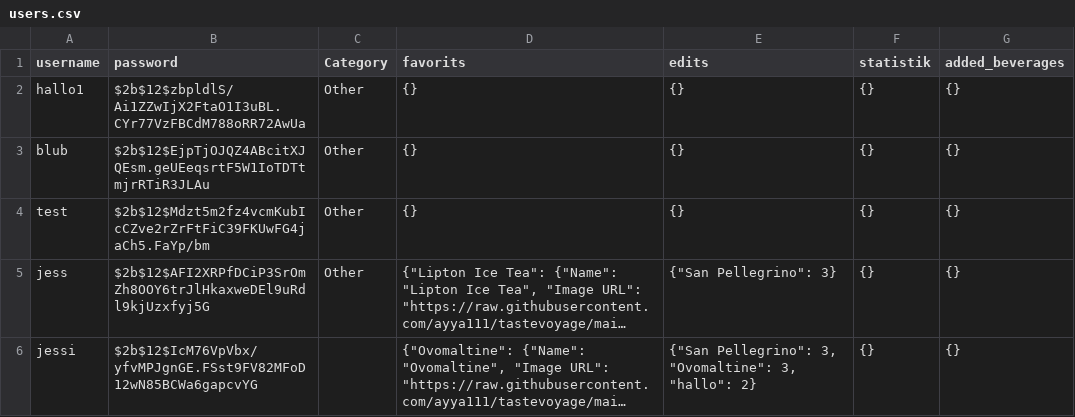
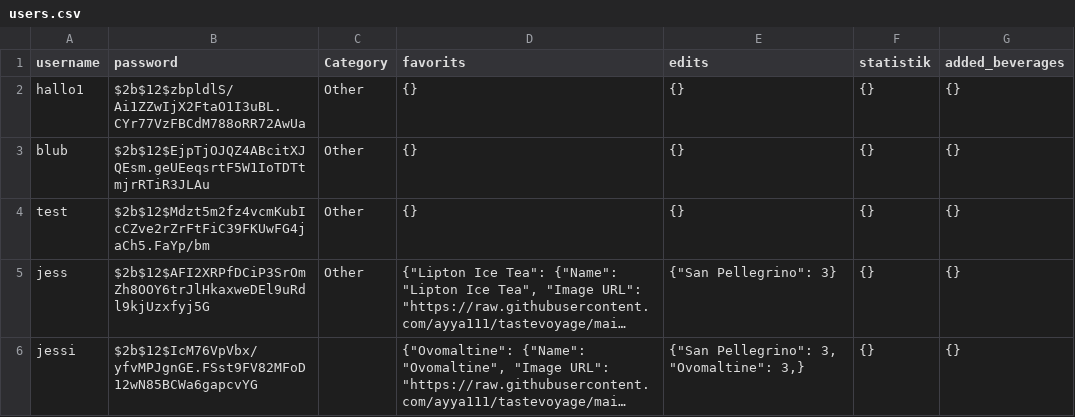
Before and after one commit to ayya111/tastevoyage, a CSV file: users.csv, drawn as a sheet; long unchanged cells end in …; the diff names each change by its address in the sheet, - before the commit and + after, or states it on an @@ line.

Commit message:
Update users.csv

```diff
--- a/users.csv
+++ b/users.csv
-E6 (edits): {"San Pellegrino": 3, "Ovomaltine": 3, "hallo": 2}
+E6 (edits): {"San Pellegrino": 3, "Ovomaltine": 3,}
```
